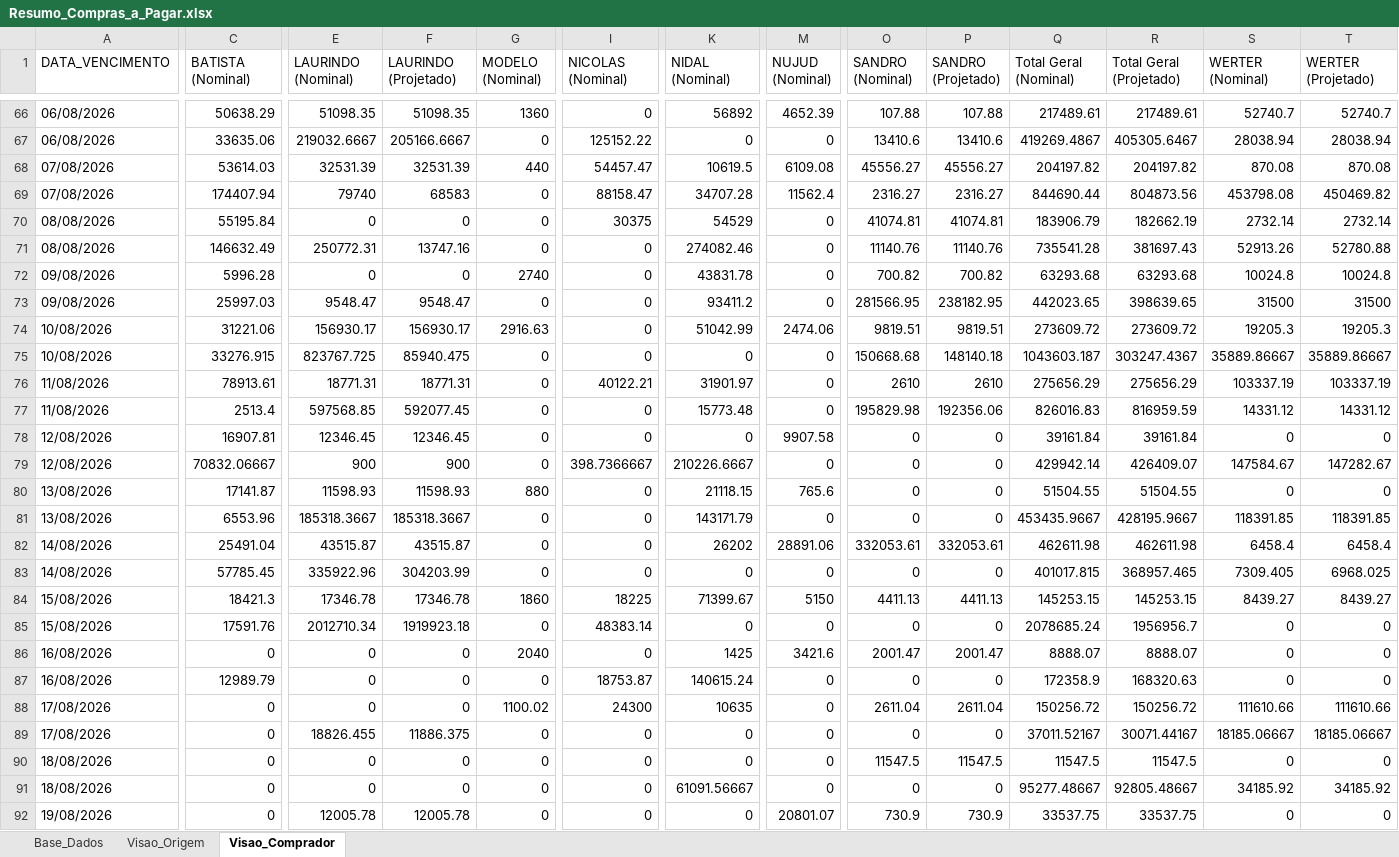
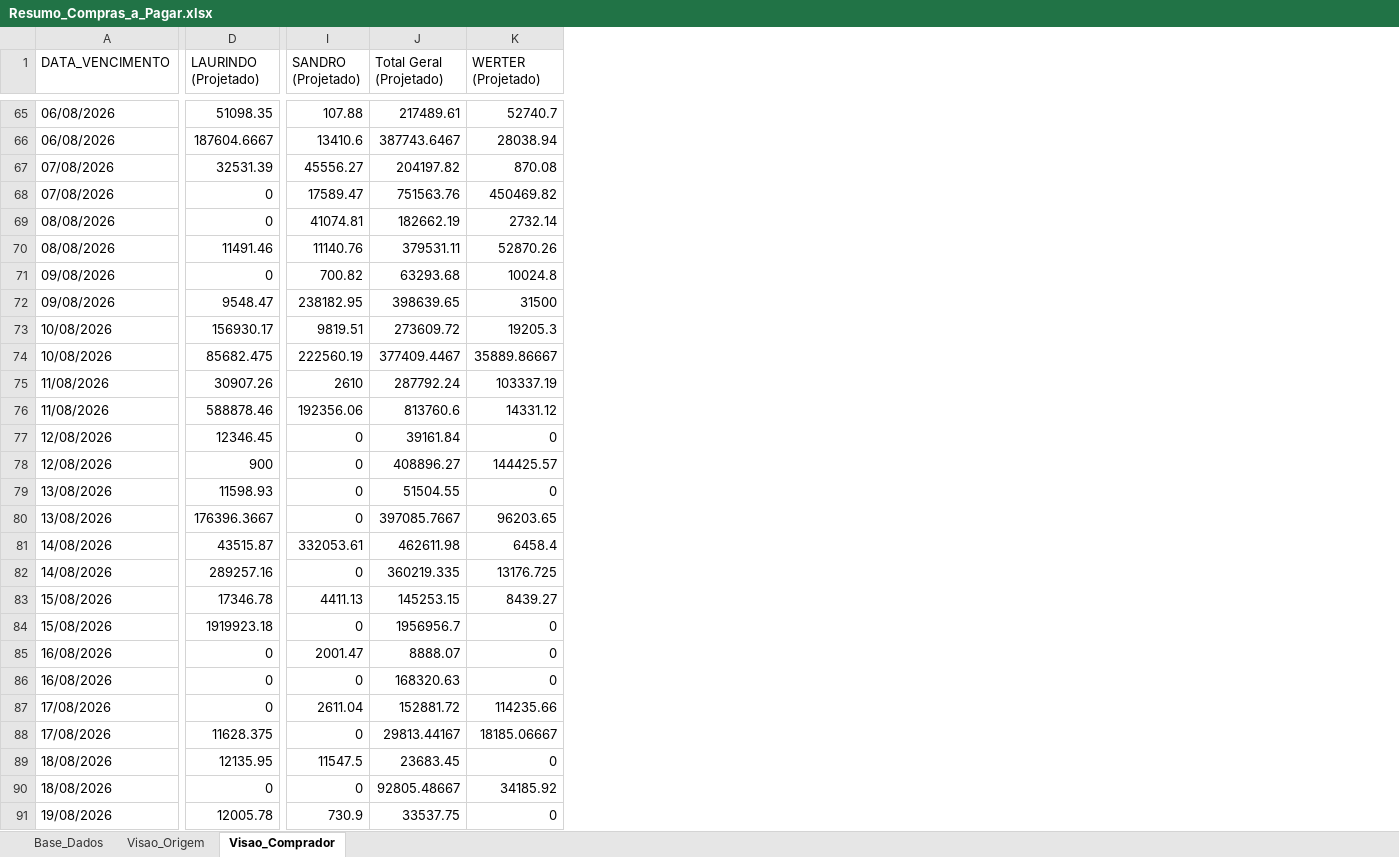
Before and after one commit to sgrimush-ops/Equipes_Agentes, an Excel workbook: Aplicativos/a_pagar/Resumo_Compras_a_Pagar.xlsx, sheet Visao_Comprador, drawn as a sheet; only a part is shown, gaps mark what is left out; values as stored, in another font and other column widths than the file's, no borders; removed rows and columns are numbered as before the commit, all else as after; the diff covers the shown part only; the diff names each change by its address in the sheet, - before the commit and + after, or states it on an @@ line.

```diff
--- a/Aplicativos/a_pagar/Resumo_Compras_a_Pagar.xlsx (sheet Visao_Comprador)
+++ b/Aplicativos/a_pagar/Resumo_Compras_a_Pagar.xlsx (sheet Visao_Comprador)
-column C (BATISTA (Nominal)), rows 66-92: 50638.29 | 33635.06 | 53614.03 | 174407.94 | 55195.84 | 146632.49 | 5996.28 | 25997.03 | 31221.06 | 33276.915 | 78913.61 | 2513.4 | 16907.81 | 70832.06667 | 17141.87 | 6553.96 | 25491.04 | 57785.45 | 18421.3 | 17591.76 | 0 | 12989.79 | 0 | 0 | 0 | 0 | 0
-column E (LAURINDO (Nominal)), rows 66-92: 51098.35 | 219032.6667 | 32531.39 | 79740 | 0 | 250772.31 | 0 | 9548.47 | 156930.17 | 823767.725 | 18771.31 | 597568.85 | 12346.45 | 900 | 11598.93 | 185318.3667 | 43515.87 | 335922.96 | 17346.78 | 2012710.34 | 0 | 0 | 0 | 18826.455 | 0 | 0 | 12005.78
-column G (MODELO (Nominal)), rows 66-92: 1360 | 0 | 440 | 0 | 0 | 0 | 2740 | 0 | 2916.63 | 0 | 0 | 0 | 0 | 0 | 880 | 0 | 0 | 0 | 1860 | 0 | 2040 | 0 | 1100.02 | 0 | 0 | 0 | 0
-column I (NICOLAS (Nominal)), rows 66-92: 0 | 125152.22 | 54457.47 | 88158.47 | 30375 | 0 | 0 | 0 | 0 | 0 | 40122.21 | 0 | 0 | 398.7366667 | 0 | 0 | 0 | 0 | 18225 | 48383.14 | 0 | 18753.87 | 24300 | 0 | 0 | 0 | 0
-column K (NIDAL (Nominal)), rows 66-92: 56892 | 0 | 10619.5 | 34707.28 | 54529 | 274082.46 | 43831.78 | 93411.2 | 51042.99 | 0 | 31901.97 | 15773.48 | 0 | 210226.6667 | 21118.15 | 143171.79 | 26202 | 0 | 71399.67 | 0 | 1425 | 140615.24 | 10635 | 0 | 0 | 61091.56667 | 0
-column M (NUJUD (Nominal)), rows 66-92: 4652.39 | 0 | 6109.08 | 11562.4 | 0 | 0 | 0 | 0 | 2474.06 | 0 | 0 | 0 | 9907.58 | 0 | 765.6 | 0 | 28891.06 | 0 | 5150 | 0 | 3421.6 | 0 | 0 | 0 | 0 | 0 | 20801.07
-column O (SANDRO (Nominal)), rows 66-92: 107.88 | 13410.6 | 45556.27 | 2316.27 | 41074.81 | 11140.76 | 700.82 | 281566.95 | 9819.51 | 150668.68 | 2610 | 195829.98 | 0 | 0 | 0 | 0 | 332053.61 | 0 | 4411.13 | 0 | 2001.47 | 0 | 2611.04 | 0 | 11547.5 | 0 | 730.9
-column Q (Total Geral (Nominal)), rows 66-92: 217489.61 | 419269.4867 | 204197.82 | 844690.44 | 183906.79 | 735541.28 | 63293.68 | 442023.65 | 273609.72 | 1043603.187 | 275656.29 | 826016.83 | 39161.84 | 429942.14 | 51504.55 | 453435.9667 | 462611.98 | 401017.815 | 145253.15 | 2078685.24 | 8888.07 | 172358.9 | 150256.72 | 37011.52167 | 11547.5 | 95277.48667 | 33537.75
-column S (WERTER (Nominal)), rows 66-92: 52740.7 | 28038.94 | 870.08 | 453798.08 | 2732.14 | 52913.26 | 10024.8 | 31500 | 19205.3 | 35889.86667 | 103337.19 | 14331.12 | 0 | 147584.67 | 0 | 118391.85 | 6458.4 | 7309.405 | 8439.27 | 0 | 0 | 0 | 111610.66 | 18185.06667 | 0 | 34185.92 | 0
-D66 (LAURINDO (Projetado)): 205166.6667
+D66 (LAURINDO (Projetado)): 187604.6667
-J66 (Total Geral (Projetado)): 405305.6467
+J66 (Total Geral (Projetado)): 387743.6467
-D68 (LAURINDO (Projetado)): 68583
+D68 (LAURINDO (Projetado)): 0
-I68 (SANDRO (Projetado)): 2316.27
+I68 (SANDRO (Projetado)): 17589.47
-J68 (Total Geral (Projetado)): 804873.56
+J68 (Total Geral (Projetado)): 751563.76
-D70 (LAURINDO (Projetado)): 13747.16
+D70 (LAURINDO (Projetado)): 11491.46
-J70 (Total Geral (Projetado)): 381697.43
+J70 (Total Geral (Projetado)): 379531.11
-K70 (WERTER (Projetado)): 52780.88
+K70 (WERTER (Projetado)): 52870.26
-D74 (LAURINDO (Projetado)): 85940.475
+D74 (LAURINDO (Projetado)): 85682.475
-I74 (SANDRO (Projetado)): 148140.18
+I74 (SANDRO (Projetado)): 222560.19
-J74 (Total Geral (Projetado)): 303247.4367
+J74 (Total Geral (Projetado)): 377409.4467
-D75 (LAURINDO (Projetado)): 18771.31
+D75 (LAURINDO (Projetado)): 30907.26
-J75 (Total Geral (Projetado)): 275656.29
+J75 (Total Geral (Projetado)): 287792.24
-D76 (LAURINDO (Projetado)): 592077.45
+D76 (LAURINDO (Projetado)): 588878.46
-J76 (Total Geral (Projetado)): 816959.59
+J76 (Total Geral (Projetado)): 813760.6
-J78 (Total Geral (Projetado)): 426409.07
+J78 (Total Geral (Projetado)): 408896.27
-K78 (WERTER (Projetado)): 147282.67
+K78 (WERTER (Projetado)): 144425.57
-D80 (LAURINDO (Projetado)): 185318.3667
+D80 (LAURINDO (Projetado)): 176396.3667
-J80 (Total Geral (Projetado)): 428195.9667
+J80 (Total Geral (Projetado)): 397085.7667
-K80 (WERTER (Projetado)): 118391.85
+K80 (WERTER (Projetado)): 96203.65
-D82 (LAURINDO (Projetado)): 304203.99
+D82 (LAURINDO (Projetado)): 289257.16
-J82 (Total Geral (Projetado)): 368957.465
+J82 (Total Geral (Projetado)): 360219.335
-K82 (WERTER (Projetado)): 6968.025
+K82 (WERTER (Projetado)): 13176.725
-J87 (Total Geral (Projetado)): 150256.72
+J87 (Total Geral (Projetado)): 152881.72
-K87 (WERTER (Projetado)): 111610.66
+K87 (WERTER (Projetado)): 114235.66
-D88 (LAURINDO (Projetado)): 11886.375
+D88 (LAURINDO (Projetado)): 11628.375
-J88 (Total Geral (Projetado)): 30071.44167
+J88 (Total Geral (Projetado)): 29813.44167
-D89 (LAURINDO (Projetado)): 0
+D89 (LAURINDO (Projetado)): 12135.95
-J89 (Total Geral (Projetado)): 11547.5
+J89 (Total Geral (Projetado)): 23683.45
```
Also changed, not shown: 1 removed row and 51 edited cells elsewhere in this sheet, sheet Base_Dados, sheet Visao_Origem, Aplicativos/GAM/bd_entrada/ajustepp.xlsx, Aplicativos/GAM/bd_saida/digitar.xlsx, 21 other files.
